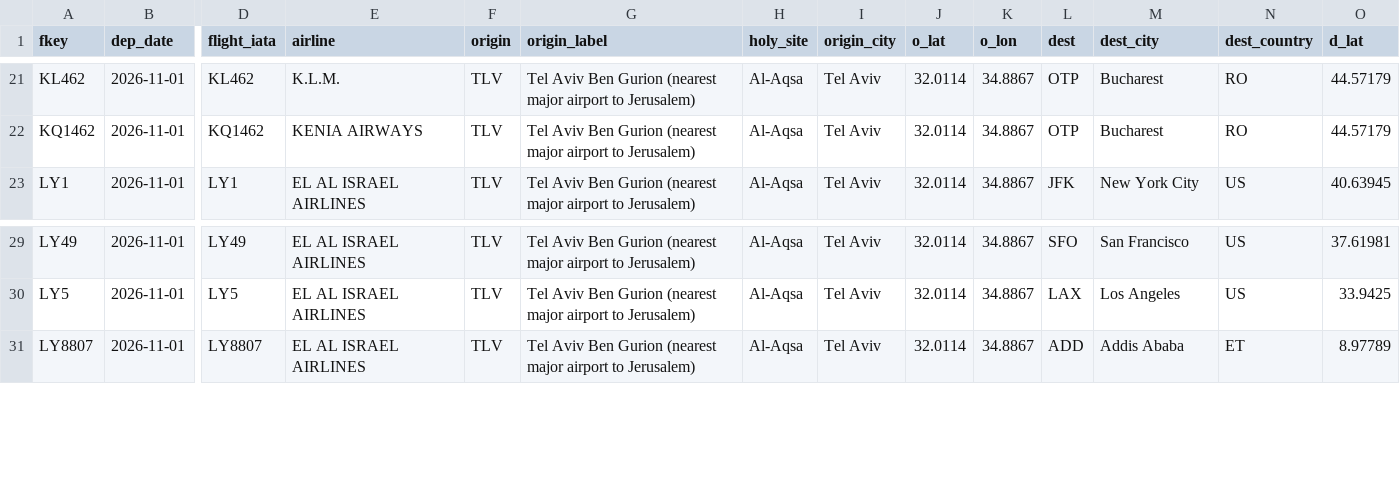
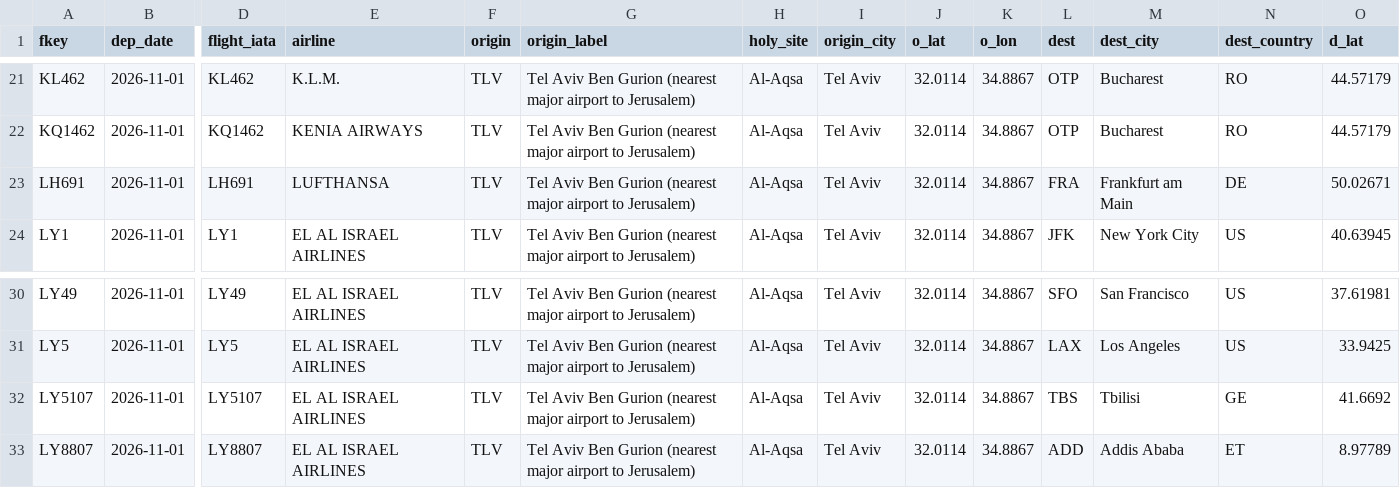
Before and after one commit to mrbugimposter3-ship-it/haramain-flights-live, a CSV file: data/flights/2026-11-01.csv, drawn as a sheet; only a part is shown, gaps mark what is left out; rows hold the shown columns only; the diff names each change by its address in the sheet, - before the commit and + after, or states it on an @@ line.

```diff
--- a/data/flights/2026-11-01.csv
+++ b/data/flights/2026-11-01.csv
+row 23: LH691 | 2026-11-01 | LH691 | LUFTHANSA | TLV | Tel Aviv Ben Gurion (nearest major airport to Jerusalem) | Al-Aqsa | Tel Aviv | 32.0114 | 34.8867 | FRA | Frankfurt am Main | DE | 50.02671
+row 32: LY5107 | 2026-11-01 | LY5107 | EL AL ISRAEL AIRLINES | TLV | Tel Aviv Ben Gurion (nearest major airport to Jerusalem) | Al-Aqsa | Tel Aviv | 32.0114 | 34.8867 | TBS | Tbilisi | GE | 41.6692
```
Also changed, not shown: data/flights/2026-10-28.csv, data/flights/2026-10-29.csv, 33 other files.
